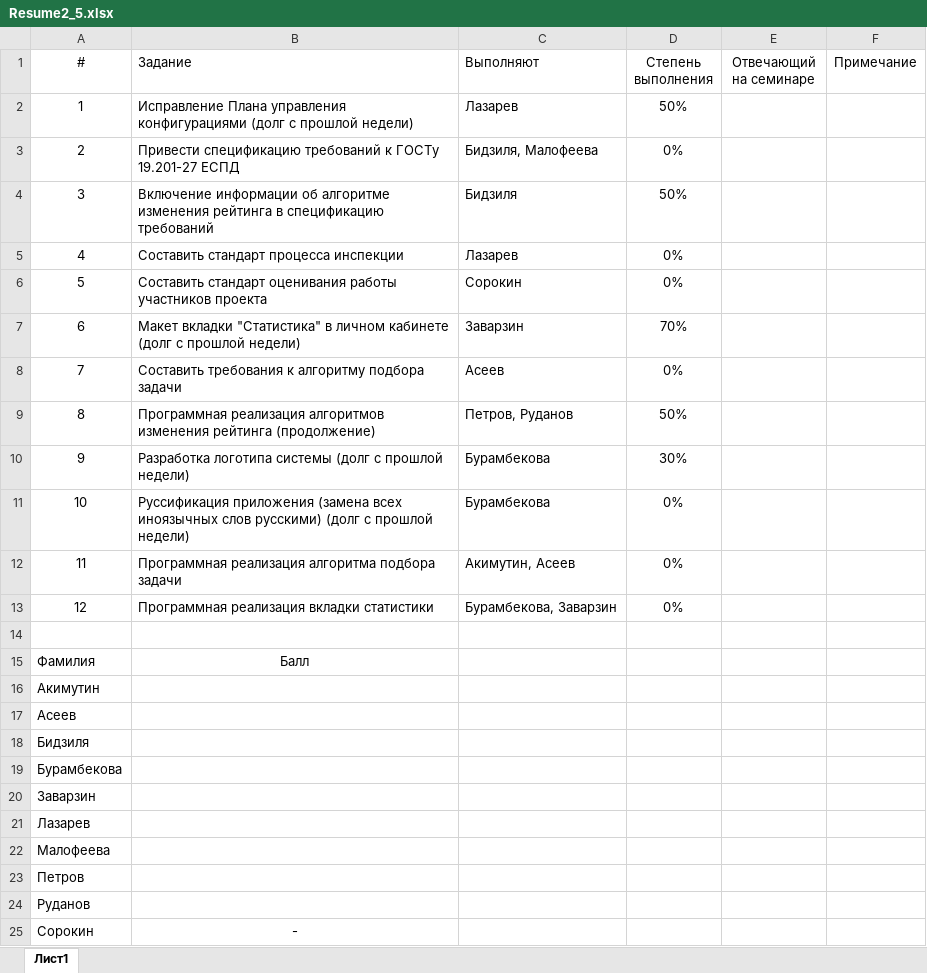
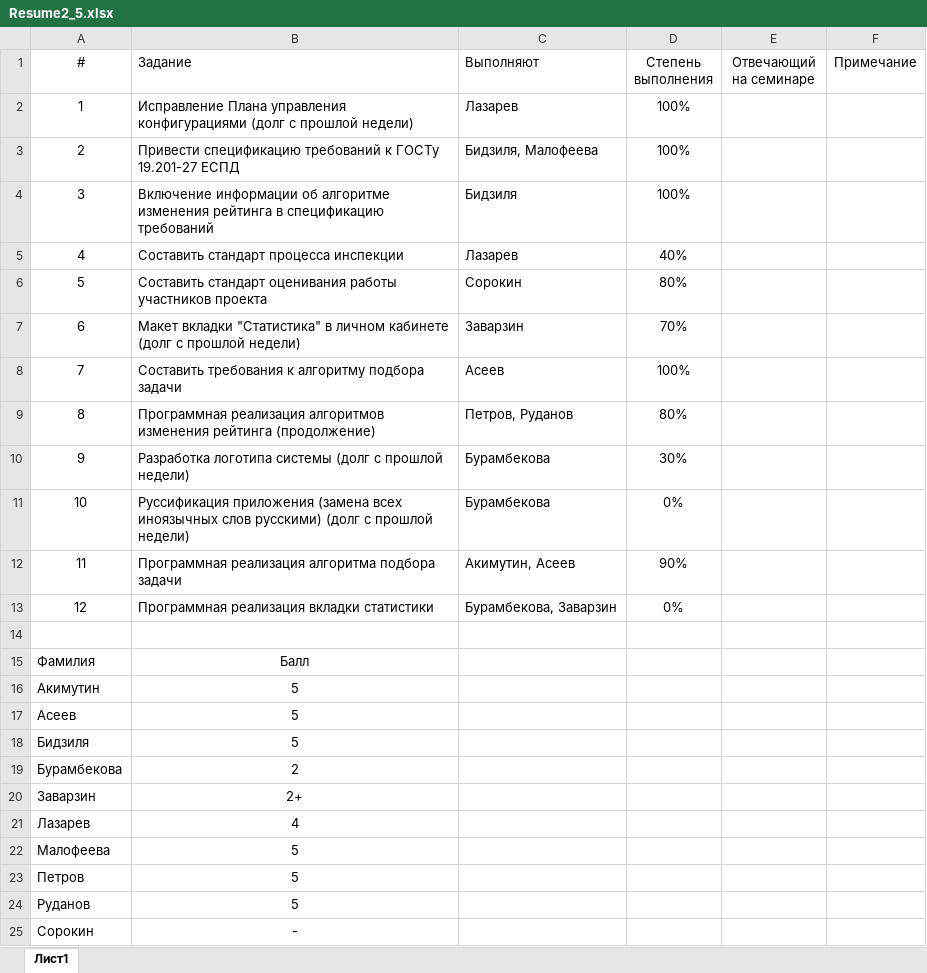
Before and after one commit to SorokinStanislav/UPP, an Excel workbook: 2_Week5. Coding more/Resume2_5.xlsx, sheet Лист1, drawn as a sheet; values as stored, in another font and other column widths than the file's, no borders; the diff names each change by its address in the sheet, - before the commit and + after, or states it on an @@ line.

```diff
--- a/2_Week5. Coding more/Resume2_5.xlsx (sheet Лист1)
+++ b/2_Week5. Coding more/Resume2_5.xlsx (sheet Лист1)
-D2 (Степень выполнения): 50%
+D2 (Степень выполнения): 100%
-D3 (Степень выполнения): 0%
+D3 (Степень выполнения): 100%
-D4 (Степень выполнения): 50%
+D4 (Степень выполнения): 100%
-D5 (Степень выполнения): 0%
+D5 (Степень выполнения): 40%
-D6 (Степень выполнения): 0%
+D6 (Степень выполнения): 80%
-D8 (Степень выполнения): 0%
+D8 (Степень выполнения): 100%
-D9 (Степень выполнения): 50%
+D9 (Степень выполнения): 80%
-D12 (Степень выполнения): 0%
+D12 (Степень выполнения): 90%
-B16:B18 (Задание): (empty)
+B16:B18 (Задание): 5
-B19 (Задание): (empty)
+B19 (Задание): 2
-B20 (Задание): (empty)
+B20 (Задание): 2+
-B21 (Задание): (empty)
+B21 (Задание): 4
-B22:B24 (Задание): (empty)
+B22:B24 (Задание): 5
```
Also changed, not shown: Review.xlsx, Total results.xlsx, 8 other files.
